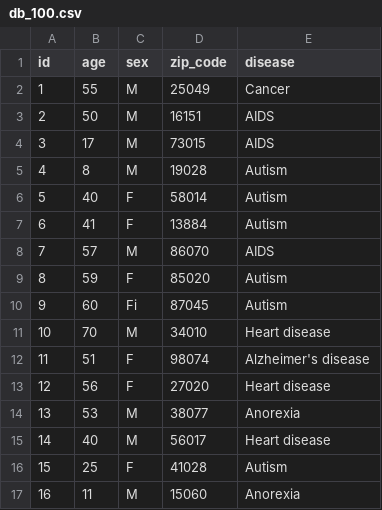
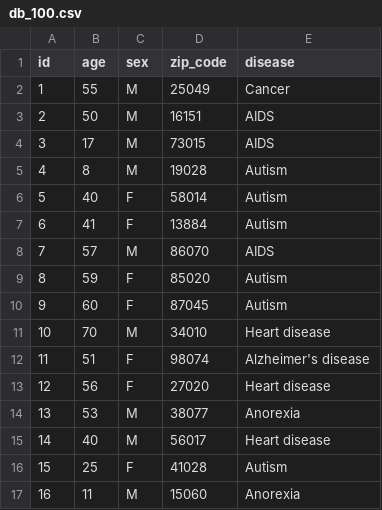
Before and after one commit to AlessiaDS/data-protection-project, a CSV file: Database/db_100.csv, drawn as a sheet; only a part is shown.

Commit message:
Update db_100.csv
Fixed the "Fi" problem

```diff
--- a/Database/db_100.csv
+++ b/Database/db_100.csv
@@ -9,3 +9,3 @@ id,age,sex,zip_code,disease
 8,59,F,85020,Autism
-9,60,Fi,87045,Autism
+9,60,F,87045,Autism
 10,70,M,34010,Heart disease
```
